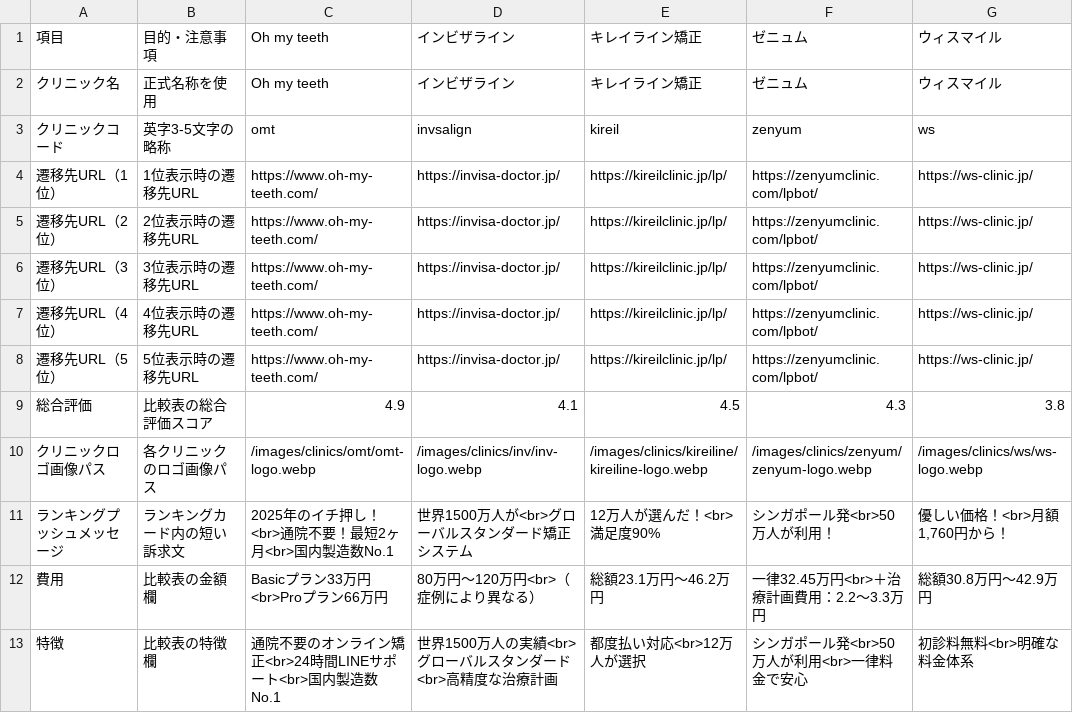
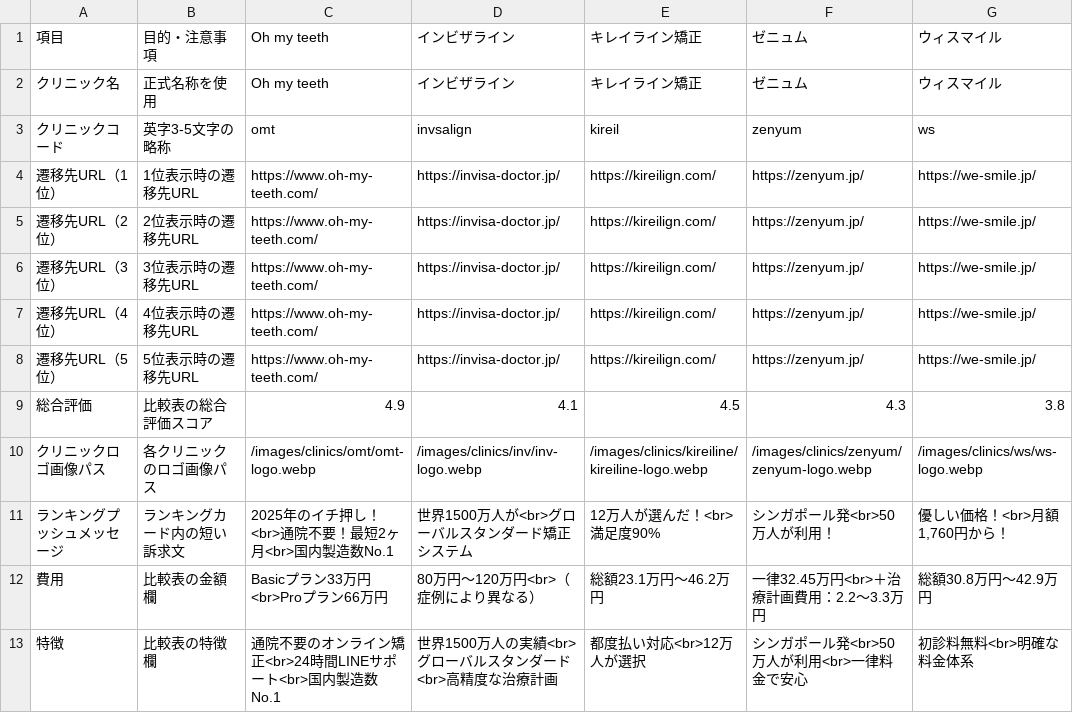
Before and after one commit to senjinholdings/GSA_Medical_Diet, a CSV file: public/mouthpiece/data/clinic-texts.csv, drawn as a sheet; only a part is shown.

```diff
--- a/public/mouthpiece/data/clinic-texts.csv
+++ b/public/mouthpiece/data/clinic-texts.csv
@@ -3,7 +3,7 @@
 クリニックコード,英字3-5文字の略称,omt,invsalign,kireil,zenyum,ws
-遷移先URL（1位）,1位表示時の遷移先URL,https://www.oh-my-teeth.com/,https://invisa-doctor.jp/,https://kireilclinic.jp/lp/,https://zenyumclinic.com/lpbot/,https://ws-clinic.jp/
-遷移先URL（2位）,2位表示時の遷移先URL,https://www.oh-my-teeth.com/,https://invisa-doctor.jp/,https://kireilclinic.jp/lp/,https://zenyumclinic.com/lpbot/,https://ws-clinic.jp/
-遷移先URL（3位）,3位表示時の遷移先URL,https://www.oh-my-teeth.com/,https://invisa-doctor.jp/,https://kireilclinic.jp/lp/,https://zenyumclinic.com/lpbot/,https://ws-clinic.jp/
-遷移先URL（4位）,4位表示時の遷移先URL,https://www.oh-my-teeth.com/,https://invisa-doctor.jp/,https://kireilclinic.jp/lp/,https://zenyumclinic.com/lpbot/,https://ws-clinic.jp/
-遷移先URL（5位）,5位表示時の遷移先URL,https://www.oh-my-teeth.com/,https://invisa-doctor.jp/,https://kireilclinic.jp/lp/,https://zenyumclinic.com/lpbot/,https://ws-clinic.jp/
+遷移先URL（1位）,1位表示時の遷移先URL,https://www.oh-my-teeth.com/,https://invisa-doctor.jp/,https://kireilign.com/,https://zenyum.jp/,https://we-smile.jp/
+遷移先URL（2位）,2位表示時の遷移先URL,https://www.oh-my-teeth.com/,https://invisa-doctor.jp/,https://kireilign.com/,https://zenyum.jp/,https://we-smile.jp/
+遷移先URL（3位）,3位表示時の遷移先URL,https://www.oh-my-teeth.com/,https://invisa-doctor.jp/,https://kireilign.com/,https://zenyum.jp/,https://we-smile.jp/
+遷移先URL（4位）,4位表示時の遷移先URL,https://www.oh-my-teeth.com/,https://invisa-doctor.jp/,https://kireilign.com/,https://zenyum.jp/,https://we-smile.jp/
+遷移先URL（5位）,5位表示時の遷移先URL,https://www.oh-my-teeth.com/,https://invisa-doctor.jp/,https://kireilign.com/,https://zenyum.jp/,https://we-smile.jp/
 総合評価,比較表の総合評価スコア,4.9,4.1,4.5,4.3,3.8
```
Also changed, not shown: 1 other file.
